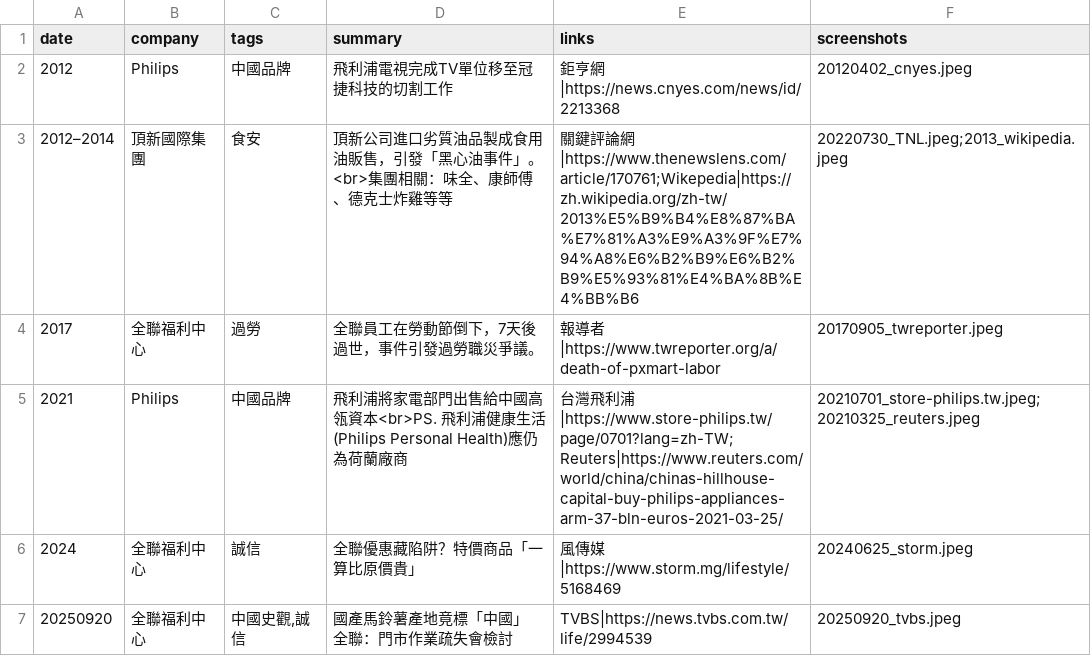
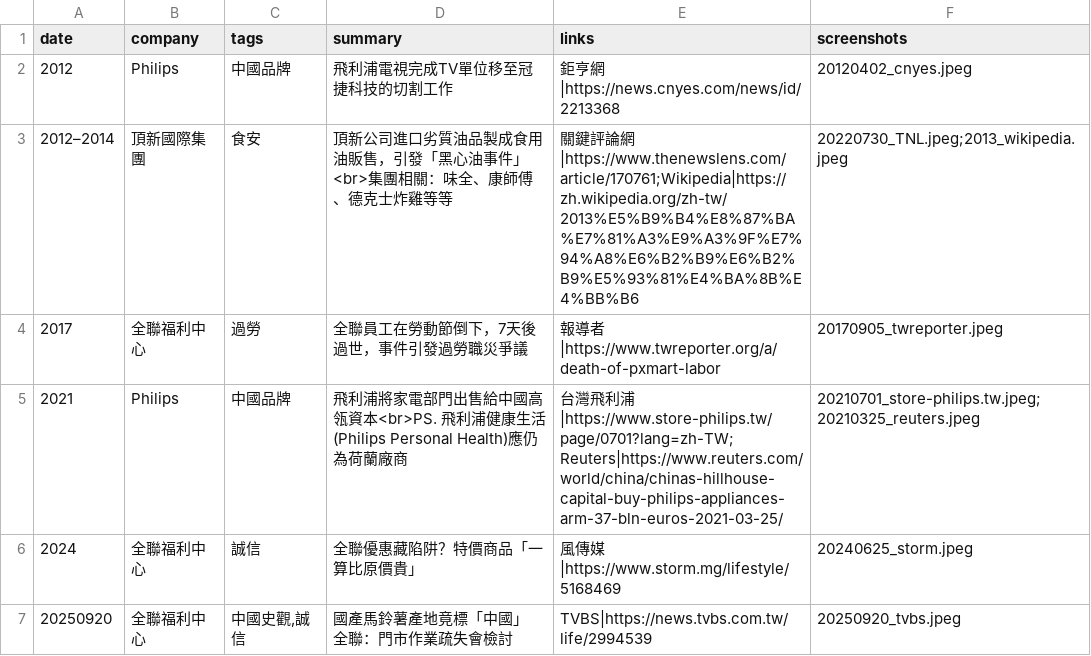
Before and after one commit to nonetw/Record-of-Controversial-Events, a CSV file: data/events.csv, drawn as a sheet.

Commit message:
Update README, Correct typos
Update README, Correct typos

```diff
--- a/data/events.csv
+++ b/data/events.csv
@@ -2,4 +2,4 @@ date,company,tags,summary,links,screenshots
 2012,Philips,"中國品牌","飛利浦電視完成TV單位移至冠捷科技的切割工作","鉅亨網|https://news.cnyes.com/news/id/2213368","20120402_cnyes.jpeg"
-2012–2014,頂新國際集團,"食安","頂新公司進口劣質油品製成食用油販售，引發「黑心油事件」。<br>集團相關：味全、康師傅、德克士炸雞等等","關鍵評論網|https://www.thenewslens.com/article/170761;Wikepedia|https://zh.wikipedia.org/zh-tw/2013%E5%B9%B4%E8%87%BA%E7%81%A3%E9%A3%9F%E7%94%A8%E6%B2%B9%E6%B2%B9%E5%93%81%E4%BA%8B%E4%BB%B6","20220730_TNL.jpeg;2013_wikipedia.jpeg"
-2017,全聯福利中心,"過勞","全聯員工在勞動節倒下，7天後過世，事件引發過勞職災爭議。","報導者|https://www.twreporter.org/a/death-of-pxmart-labor","20170905_twreporter.jpeg"
+2012–2014,頂新國際集團,"食安","頂新公司進口劣質油品製成食用油販售，引發「黑心油事件」<br>集團相關：味全、康師傅、德克士炸雞等等","關鍵評論網|https://www.thenewslens.com/article/170761;Wikipedia|https://zh.wikipedia.org/zh-tw/2013%E5%B9%B4%E8%87%BA%E7%81%A3%E9%A3%9F%E7%94%A8%E6%B2%B9%E6%B2%B9%E5%93%81%E4%BA%8B%E4%BB%B6","20220730_TNL.jpeg;2013_wikipedia.jpeg"
+2017,全聯福利中心,"過勞","全聯員工在勞動節倒下，7天後過世，事件引發過勞職災爭議","報導者|https://www.twreporter.org/a/death-of-pxmart-labor","20170905_twreporter.jpeg"
 2021,Philips,"中國品牌","飛利浦將家電部門出售給中國高瓴資本<br>PS. 飛利浦健康生活(Philips Personal Health)應仍為荷蘭廠商","台灣飛利浦|https://www.store-philips.tw/page/0701?lang=zh-TW;Reuters|https://www.reuters.com/world/china/chinas-hillhouse-capital-buy-philips-appliances-arm-37-bln-euros-2021-03-25/","20210701_store-philips.tw.jpeg;20210325_reuters.jpeg"
```
Also changed, not shown: 2 other files.
